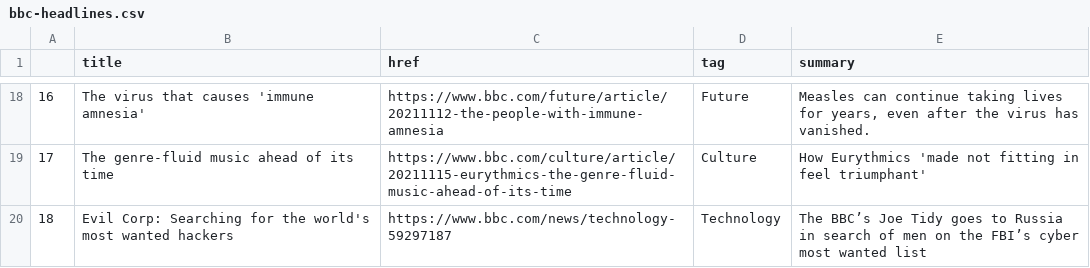
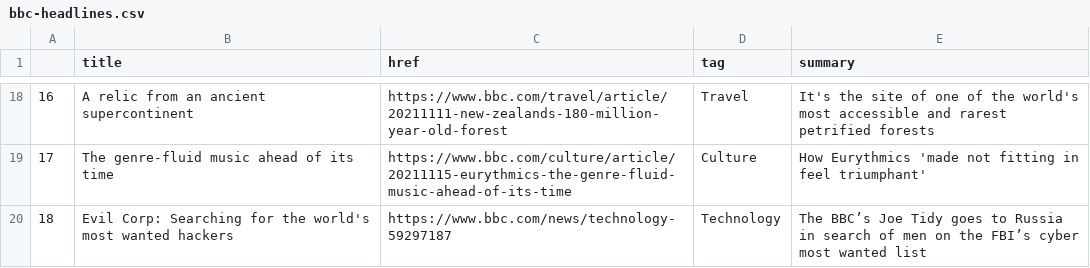
Before and after one commit to joaquin-rosado/automatic-scraper, a CSV file: bbc-headlines.csv, drawn as a sheet; only a part is shown, gaps mark what is left out; the diff covers the shown part only.

```diff
--- a/bbc-headlines.csv
+++ b/bbc-headlines.csv
@@ -18,2 +18,2 @@
-16,The virus that causes 'immune amnesia',https://www.bbc.com/future/article/20211112-the-people-with-immune-amnesia,Future,"Measles can continue taking lives for years, even after the virus has vanished."
+16,A relic from an ancient supercontinent,https://www.bbc.com/travel/article/20211111-new-zealands-180-million-year-old-forest,Travel,It's the site of one of the world's most accessible and rarest petrified forests
 17,The genre-fluid music ahead of its time,https://www.bbc.com/culture/article/20211115-eurythmics-the-genre-fluid-music-ahead-of-its-time,Culture,How Eurythmics 'made not fitting in feel triumphant'
```
Also changed, not shown: 32 edited cells elsewhere in this file.
